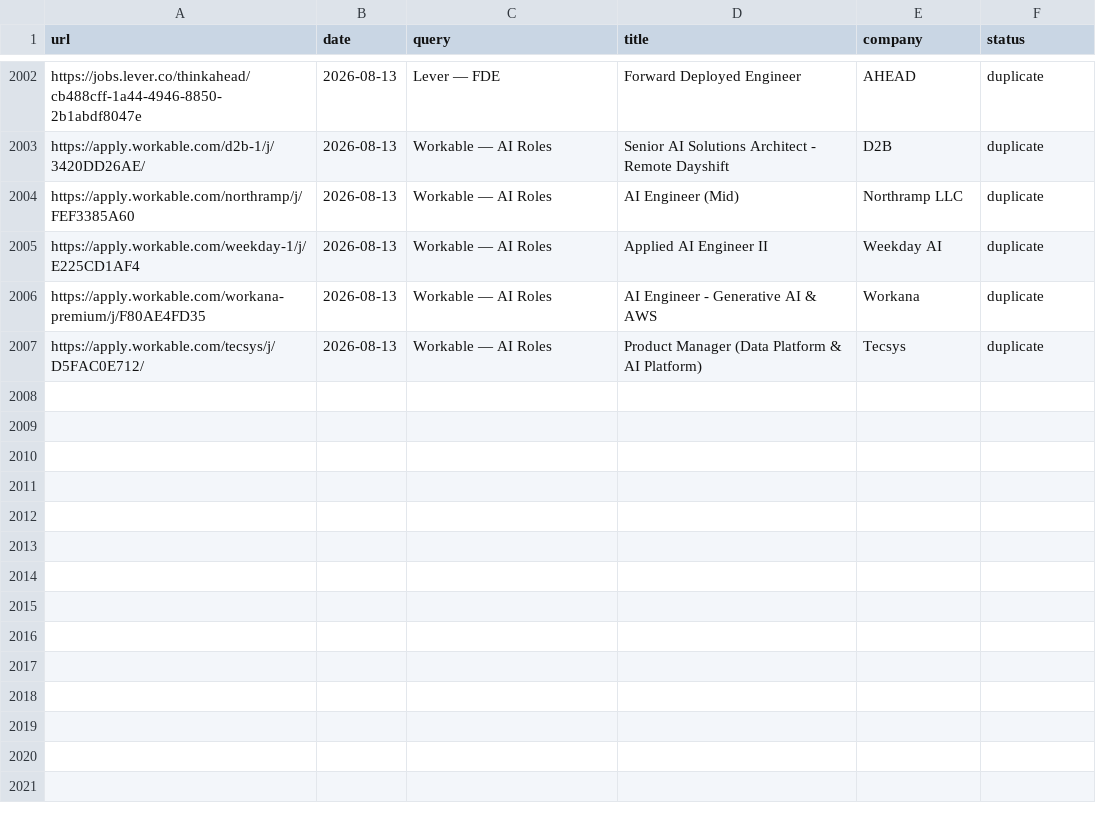
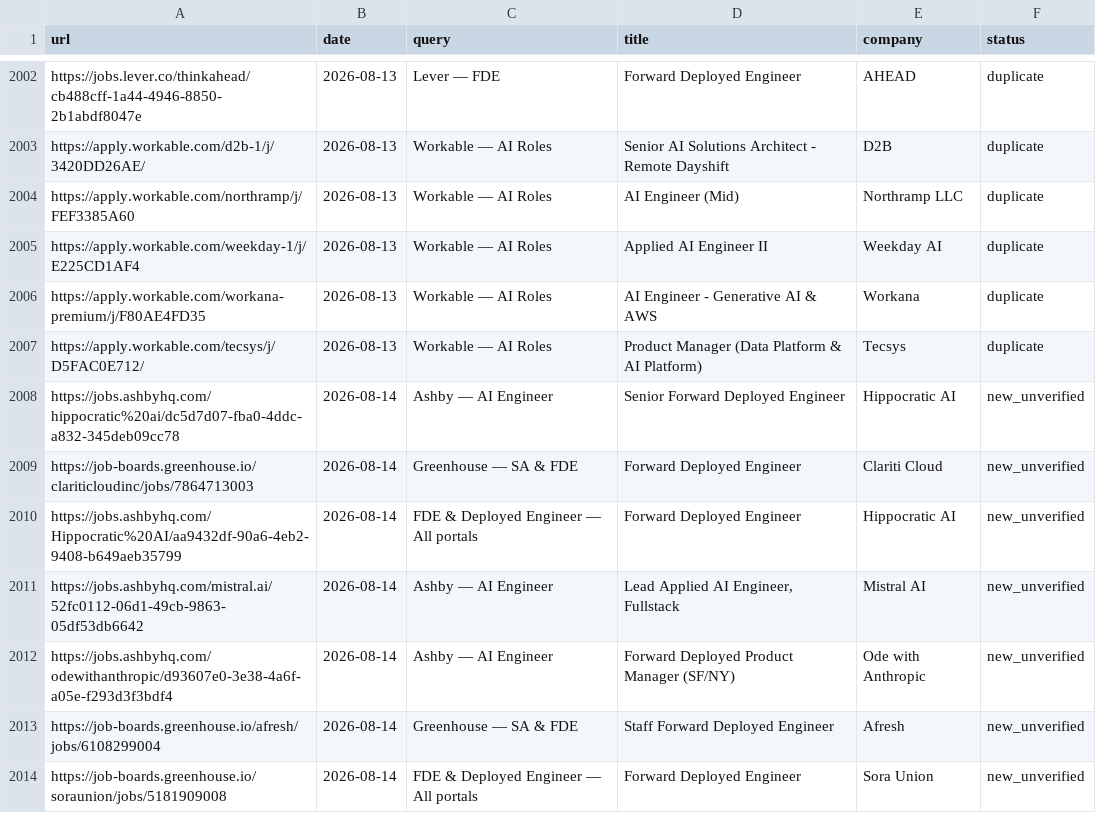
Before and after one commit to pc037/career-ops, a TSV file: data/scan-history.tsv, drawn as a sheet; only a part is shown, gaps mark what is left out.

```diff
--- a/data/scan-history.tsv
+++ b/data/scan-history.tsv
@@ -2007 +2007,8 @@ https://apply.workable.com/workana-premium/j/F80AE4FD35	2026-08-13	Workable —
 https://apply.workable.com/tecsys/j/D5FAC0E712/	2026-08-13	Workable — AI Roles	Product Manager (Data Platform & AI Platform)	Tecsys	duplicate
+https://jobs.ashbyhq.com/hippocratic%20ai/dc5d7d07-fba0-4ddc-a832-345deb09cc78	2026-08-14	Ashby — AI Engineer	Senior Forward Deployed Engineer	Hippocratic AI	new_unverified
+https://job-boards.greenhouse.io/clariticloudinc/jobs/7864713003	2026-08-14	Greenhouse — SA & FDE	Forward Deployed Engineer	Clariti Cloud	new_unverified
+https://jobs.ashbyhq.com/Hippocratic%20AI/aa9432df-90a6-4eb2-9408-b649aeb35799	2026-08-14	FDE & Deployed Engineer — All portals	Forward Deployed Engineer	Hippocratic AI	new_unverified
+https://jobs.ashbyhq.com/mistral.ai/52fc0112-06d1-49cb-9863-05df53db6642	2026-08-14	Ashby — AI Engineer	Lead Applied AI Engineer, Fullstack	Mistral AI	new_unverified
+https://jobs.ashbyhq.com/odewithanthropic/d93607e0-3e38-4a6f-a05e-f293d3f3bdf4	2026-08-14	Ashby — AI Engineer	Forward Deployed Product Manager (SF/NY)	Ode with Anthropic	new_unverified
+https://job-boards.greenhouse.io/afresh/jobs/6108299004	2026-08-14	Greenhouse — SA & FDE	Staff Forward Deployed Engineer	Afresh	new_unverified
+https://job-boards.greenhouse.io/soraunion/jobs/5181909008	2026-08-14	FDE & Deployed Engineer — All portals	Forward Deployed Engineer	Sora Union	new_unverified
```
Also changed, not shown: 1 other file.
